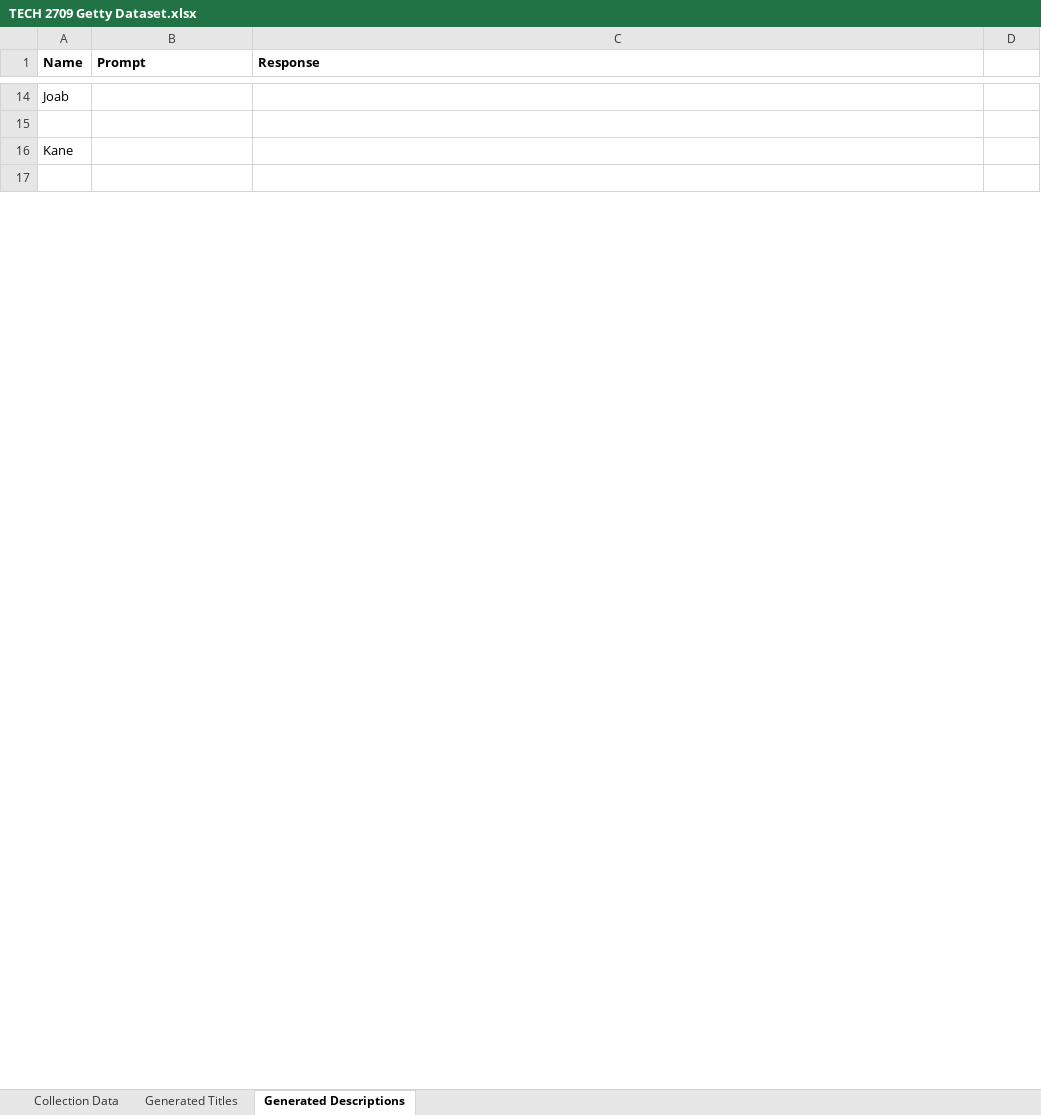
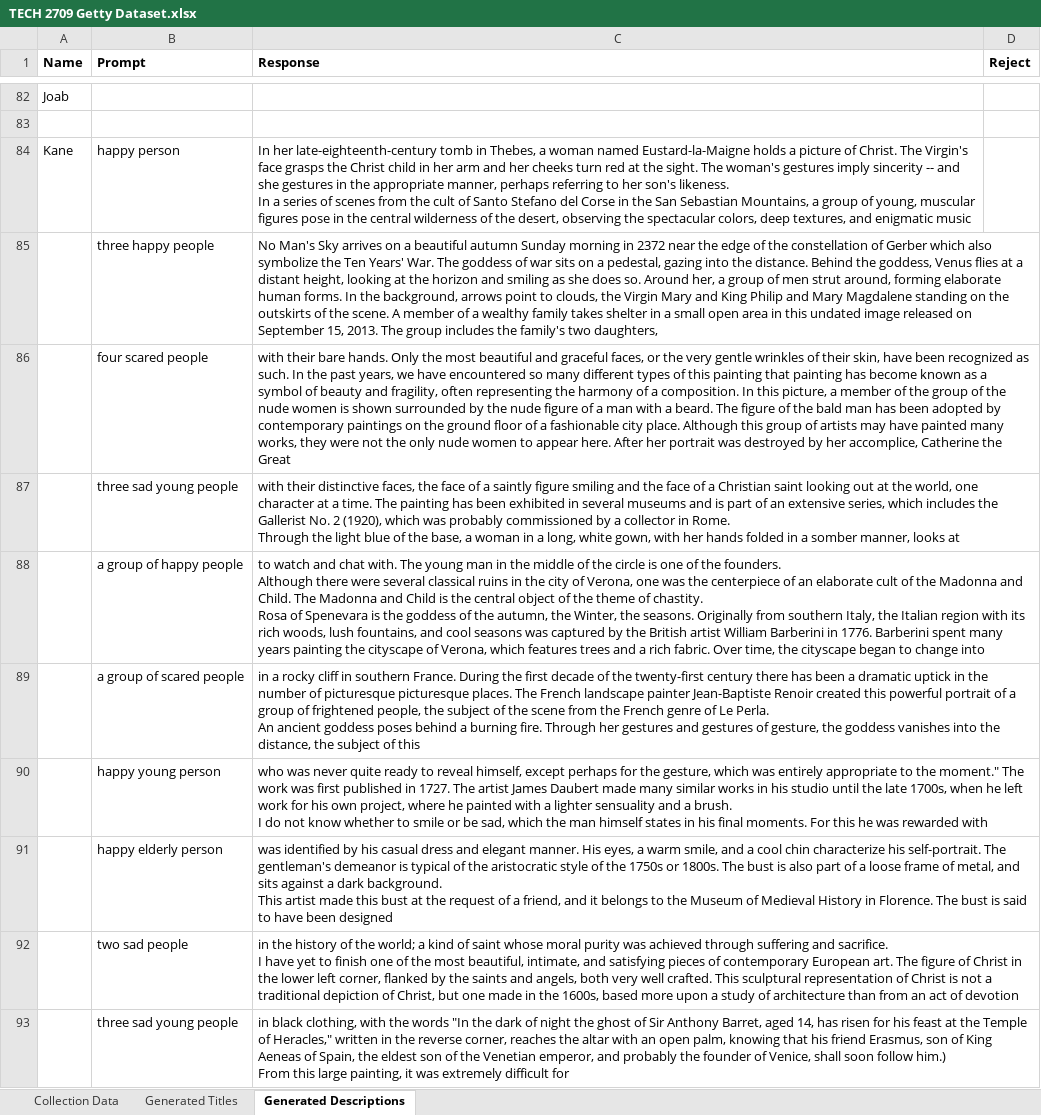
Before and after one commit to pashenkov/gettypy, an Excel workbook: TECH 2709 Getty Dataset.xlsx, sheet Generated Descriptions, drawn as a sheet; only a part is shown, gaps mark what is left out; values as stored, in another font and other column widths than the file's, no borders; charts and pictures not drawn; addresses are those after the commit; ↵ is a line break in a cell; the diff covers the shown part only; the diff names each change by its address in the sheet, - before the commit and + after, or states it on an @@ line.

Commit message:
write out a description file

```diff
--- a/TECH 2709 Getty Dataset.xlsx (sheet Generated Descriptions)
+++ b/TECH 2709 Getty Dataset.xlsx (sheet Generated Descriptions)
-D1: (empty)
+D1: Reject
-B84 (Prompt): (empty)
+B84 (Prompt): happy person
-C84 (Response): (empty)
+C84 (Response): In her late-eighteenth-century tomb in Thebes, a woman named Eustard-la-Maigne holds a picture of Christ. The Virgin's face grasps the Christ child in her arm and her cheeks turn red at the sight. The woman's gestures imply sincerity -- and she gestures in the appropriate manner, perhaps referring to her son's likeness. ↵ In a series of scenes from the cult of Santo Stefano del Corse in the San Sebastian Mountains, a group of young, muscular figures pose in the central wilderness of the desert, observing the spectacular colors, deep textures, and enigmatic music
-row 85: (empty)
+row 85:  | three happy people | No Man's Sky arrives on a beautiful autumn Sunday morning in 2372 near the edge of the constellation of Gerber which also symbolize the Ten Years' War. The goddess of war sits on a pedestal, gazing into the distance. Behind the goddess, Venus flies at a distant height, looking at the horizon and smiling as she does so. Around her, a group of men strut around, forming elaborate human forms. In the background, arrows point to clouds, the Virgin Mary and King Philip and Mary Magdalene standing on the outskirts of the scene. A member of a wealthy family takes shelter in a small open area in this undated image released on September 15, 2013. The group includes the family's two daughters,
+row 86:  | four scared people | with their bare hands. Only the most beautiful and graceful faces, or the very gentle wrinkles of their skin, have been recognized as such. In the past years, we have encountered so many different types of this painting that painting has become known as a symbol of beauty and fragility, often representing the harmony of a composition. In this picture, a member of the group of the nude women is shown surrounded by the nude figure of a man with a beard. The figure of the bald man has been adopted by contemporary paintings on the ground floor of a fashionable city place. Although this group of artists may have painted many works, they were not the only nude women to appear here. After her portrait was destroyed by her accomplice, Catherine the Great
+row 87:  | three sad young people | with their distinctive faces, the face of a saintly figure smiling and the face of a Christian saint looking out at the world, one character at a time. The painting has been exhibited in several museums and is part of an extensive series, which includes the Gallerist No. 2 (1920), which was probably commissioned by a collector in Rome. ↵ Through the light blue of the base, a woman in a long, white gown, with her hands folded in a somber manner, looks at
+row 88:  | a group of happy people | to watch and chat with. The young man in the middle of the circle is one of the founders. ↵ Although there were several classical ruins in the city of Verona, one was the centerpiece of an elaborate cult of the Madonna and Child. The Madonna and Child is the central object of the theme of chastity. ↵ Rosa of Spenevara is the goddess of the autumn, the Winter, the seasons. Originally from southern Italy, the Italian region with its rich woods, lush fountains, and cool seasons was captured by the British artist William Barberini in 1776. Barberini spent many years painting the cityscape of Verona, which features trees and a rich fabric. Over time, the cityscape began to change into
+row 89:  | a group of scared people | in a rocky cliff in southern France. During the first decade of the twenty-first century there has been a dramatic uptick in the number of picturesque picturesque places. The French landscape painter Jean-Baptiste Renoir created this powerful portrait of a group of frightened people, the subject of the scene from the French genre of Le Perla. ↵ An ancient goddess poses behind a burning fire. Through her gestures and gestures of gesture, the goddess vanishes into the distance, the subject of this
+row 90:  | happy young person | who was never quite ready to reveal himself, except perhaps for the gesture, which was entirely appropriate to the moment." The work was first published in 1727. The artist James Daubert made many similar works in his studio until the late 1700s, when he left work for his own project, where he painted with a lighter sensuality and a brush. ↵ I do not know whether to smile or be sad, which the man himself states in his final moments. For this he was rewarded with
+row 91:  | happy elderly person | was identified by his casual dress and elegant manner. His eyes, a warm smile, and a cool chin characterize his self-portrait. The gentleman's demeanor is typical of the aristocratic style of the 1750s or 1800s. The bust is also part of a loose frame of metal, and sits against a dark background. ↵ This artist made this bust at the request of a friend, and it belongs to the Museum of Medieval History in Florence. The bust is said to have been designed
+row 92:  | two sad people | in the history of the world; a kind of saint whose moral purity was achieved through suffering and sacrifice. ↵ I have yet to finish one of the most beautiful, intimate, and satisfying pieces of contemporary European art. The figure of Christ in the lower left corner, flanked by the saints and angels, both very well crafted. This sculptural representation of Christ is not a traditional depiction of Christ, but one made in the 1600s, based more upon a study of architecture than from an act of devotion
+row 93:  | three sad young people | in black clothing, with the words "In the dark of night the ghost of Sir Anthony Barret, aged 14, has risen for his feast at the Temple of Heracles," written in the reverse corner, reaches the altar with an open palm, knowing that his friend Erasmus, son of King Aeneas of Spain, the eldest son of the Venetian emperor, and probably the founder of Venice, shall soon follow him.) ↵ From this large painting, it was extremely difficult for
```
Also changed, not shown: 162 added rows and 1 edited cell elsewhere in this sheet, sheet Generated Titles, 3 other files.
